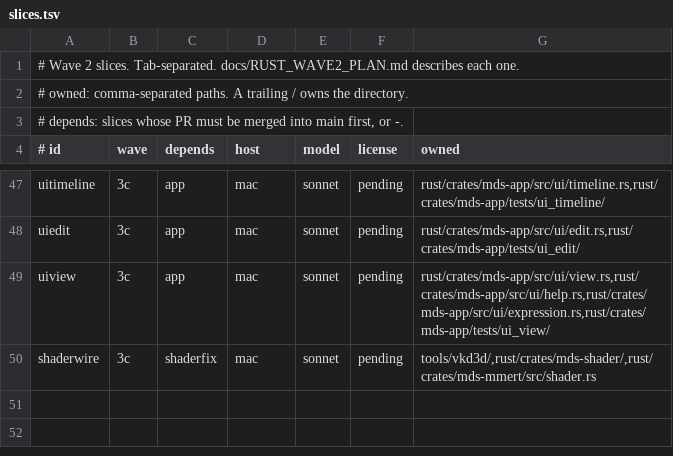
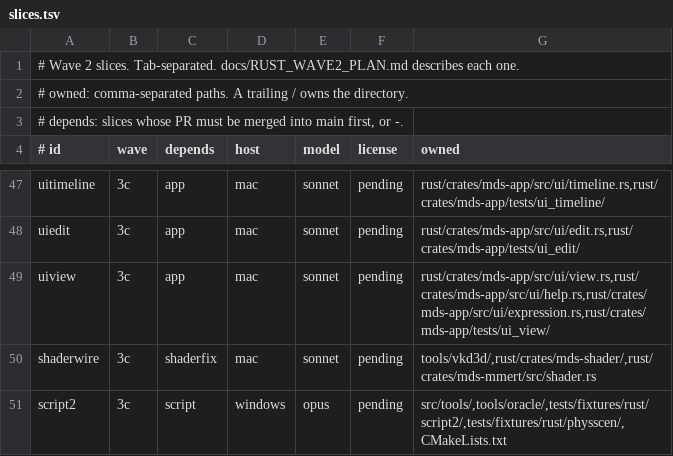
Before and after one commit to geekjapan/MikuDanceStudio-J, a TSV file: tools/orchestrate/slices.tsv, drawn as a sheet; only a part is shown, gaps mark what is left out; the diff names each change by its address in the sheet, - before the commit and + after, or states it on an @@ line.

Commit message:
Add the script2 slice row

```diff
--- a/tools/orchestrate/slices.tsv
+++ b/tools/orchestrate/slices.tsv
+row 51: script2 | 3c | script | windows | opus | pending | src/tools/,tools/oracle/,tests/fixtures/rust/script2/,tests/fixtures/rust/physscen/,CMakeLists.txt
```
